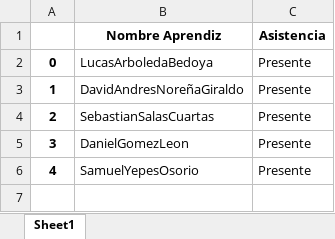
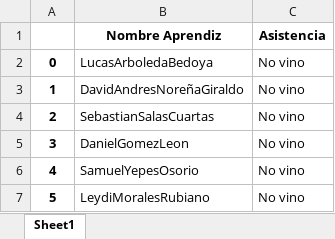
Before and after one commit to danorena/proyectoWeb, an Excel workbook: website/static/asistencia/excel/asistenciaFicha.xlsx, sheet Sheet1, drawn as a sheet; values as stored, in another font and other column widths than the file's, no borders; the diff names each change by its address in the sheet, - before the commit and + after, or states it on an @@ line.

```diff
--- a/website/static/asistencia/excel/asistenciaFicha.xlsx (sheet Sheet1)
+++ b/website/static/asistencia/excel/asistenciaFicha.xlsx (sheet Sheet1)
-C2:C6 (Asistencia): Presente
+C2:C6 (Asistencia): No vino
+row 7: 5 | LeydiMoralesRubiano | No vino
```
Also changed, not shown: 1 other file.
